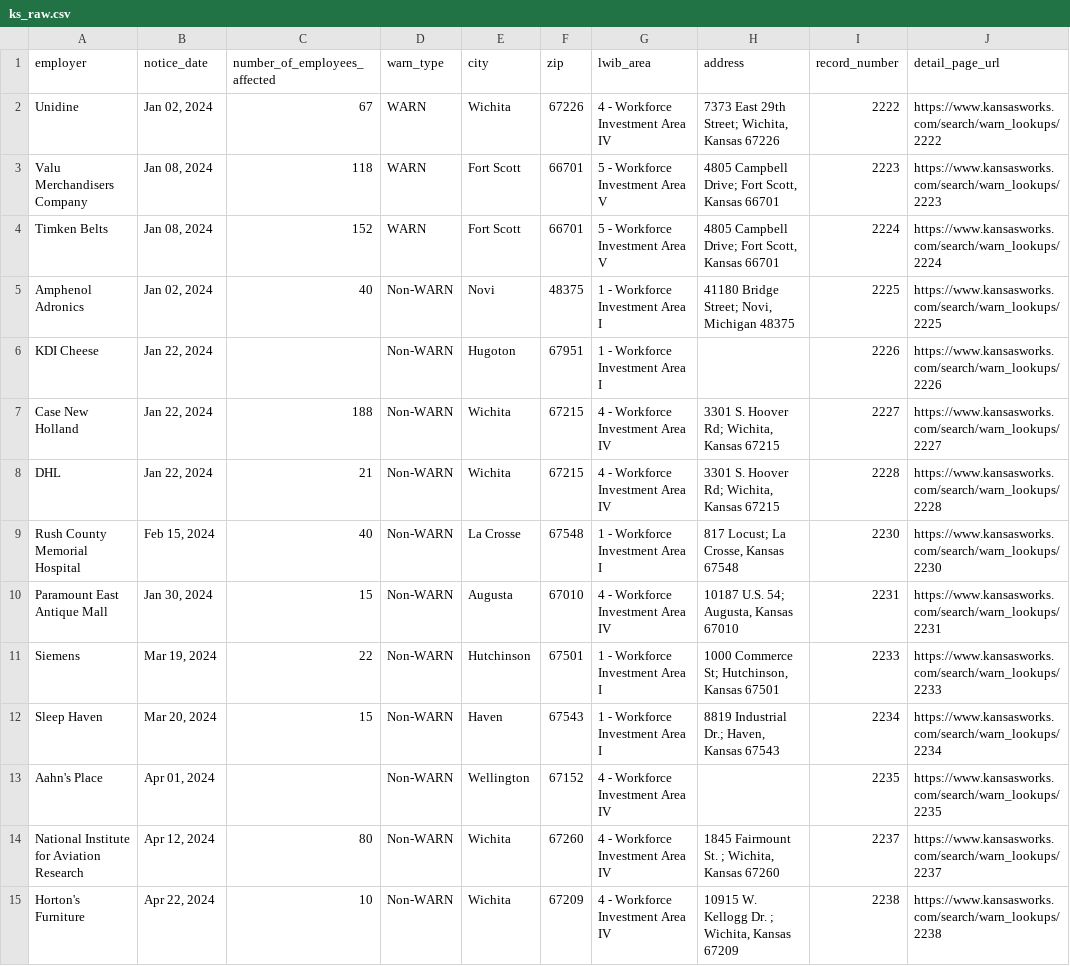
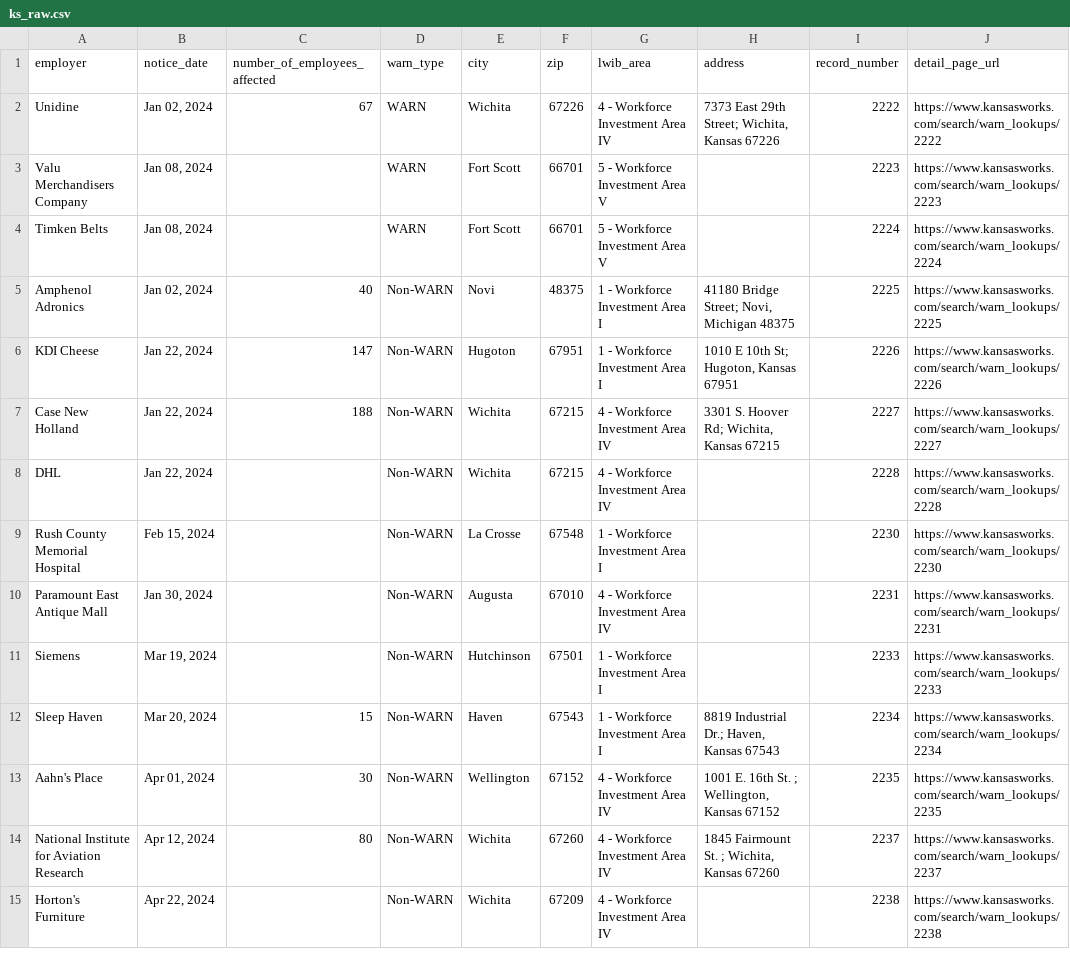
Before and after one commit to biglocalnews/layoff-watch, a CSV file: data/warn-scraper/cache/ks_raw.csv, drawn as a sheet; only a part is shown; the diff covers the shown part only.

```diff
--- a/data/warn-scraper/cache/ks_raw.csv
+++ b/data/warn-scraper/cache/ks_raw.csv
@@ -2,14 +2,14 @@ employer,notice_date,number_of_employees_affected,warn_type,city,zip,lwib_area,a
 Unidine,"Jan 02, 2024",67,WARN,Wichita,67226,4 - Workforce Investment Area IV,"7373 East 29th Street; Wichita, Kansas 67226",2222,https://www.kansasworks.com/search/warn_lookups/2222
-Valu Merchandisers Company,"Jan 08, 2024",118,WARN,Fort Scott,66701,5 - Workforce Investment Area V,"4805 Campbell Drive; Fort Scott, Kansas 66701",2223,https://www.kansasworks.com/search/warn_lookups/2223
-Timken Belts,"Jan 08, 2024",152,WARN,Fort Scott,66701,5 - Workforce Investment Area V,"4805 Campbell Drive; Fort Scott, Kansas 66701",2224,https://www.kansasworks.com/search/warn_lookups/2224
+Valu Merchandisers Company,"Jan 08, 2024",,WARN,Fort Scott,66701,5 - Workforce Investment Area V,,2223,https://www.kansasworks.com/search/warn_lookups/2223
+Timken Belts,"Jan 08, 2024",,WARN,Fort Scott,66701,5 - Workforce Investment Area V,,2224,https://www.kansasworks.com/search/warn_lookups/2224
 Amphenol Adronics,"Jan 02, 2024",40,Non-WARN,Novi,48375,1 - Workforce Investment Area I,"41180 Bridge Street; Novi, Michigan 48375",2225,https://www.kansasworks.com/search/warn_lookups/2225
-KDI Cheese,"Jan 22, 2024",,Non-WARN,Hugoton,67951,1 - Workforce Investment Area I,,2226,https://www.kansasworks.com/search/warn_lookups/2226
+KDI Cheese,"Jan 22, 2024",147,Non-WARN,Hugoton,67951,1 - Workforce Investment Area I,"1010 E 10th St; Hugoton, Kansas 67951",2226,https://www.kansasworks.com/search/warn_lookups/2226
 Case New Holland,"Jan 22, 2024",188,Non-WARN,Wichita,67215,4 - Workforce Investment Area IV,"3301 S. Hoover Rd; Wichita, Kansas 67215",2227,https://www.kansasworks.com/search/warn_lookups/2227
-DHL,"Jan 22, 2024",21,Non-WARN,Wichita,67215,4 - Workforce Investment Area IV,"3301 S. Hoover Rd; Wichita, Kansas 67215",2228,https://www.kansasworks.com/search/warn_lookups/2228
-Rush County Memorial Hospital,"Feb 15, 2024",40,Non-WARN,La Crosse,67548,1 - Workforce Investment Area I,"817 Locust; La Crosse, Kansas 67548",2230,https://www.kansasworks.com/search/warn_lookups/2230
-Paramount East Antique Mall,"Jan 30, 2024",15,Non-WARN,Augusta,67010,4 - Workforce Investment Area IV,"10187  U.S. 54; Augusta, Kansas 67010",2231,https://www.kansasworks.com/search/warn_lookups/2231
-Siemens,"Mar 19, 2024",22,Non-WARN,Hutchinson,67501,1 - Workforce Investment Area I,"1000 Commerce St; Hutchinson, Kansas 67501",2233,https://www.kansasworks.com/search/warn_lookups/2233
+DHL,"Jan 22, 2024",,Non-WARN,Wichita,67215,4 - Workforce Investment Area IV,,2228,https://www.kansasworks.com/search/warn_lookups/2228
+Rush County Memorial Hospital,"Feb 15, 2024",,Non-WARN,La Crosse,67548,1 - Workforce Investment Area I,,2230,https://www.kansasworks.com/search/warn_lookups/2230
+Paramount East Antique Mall,"Jan 30, 2024",,Non-WARN,Augusta,67010,4 - Workforce Investment Area IV,,2231,https://www.kansasworks.com/search/warn_lookups/2231
+Siemens,"Mar 19, 2024",,Non-WARN,Hutchinson,67501,1 - Workforce Investment Area I,,2233,https://www.kansasworks.com/search/warn_lookups/2233
 Sleep Haven,"Mar 20, 2024",15,Non-WARN,Haven,67543,1 - Workforce Investment Area I,"8819 Industrial Dr.; Haven, Kansas 67543",2234,https://www.kansasworks.com/search/warn_lookups/2234
-Aahn's Place,"Apr 01, 2024",,Non-WARN,Wellington,67152,4 - Workforce Investment Area IV,,2235,https://www.kansasworks.com/search/warn_lookups/2235
+Aahn's Place,"Apr 01, 2024",30,Non-WARN,Wellington,67152,4 - Workforce Investment Area IV,"1001 E. 16th St. ; Wellington, Kansas 67152",2235,https://www.kansasworks.com/search/warn_lookups/2235
 National Institute for Aviation Research,"Apr 12, 2024",80,Non-WARN,Wichita,67260,4 - Workforce Investment Area IV,"1845 Fairmount St. ; Wichita, Kansas 67260",2237,https://www.kansasworks.com/search/warn_lookups/2237
-Horton's Furniture,"Apr 22, 2024",10,Non-WARN,Wichita,67209,4 - Workforce Investment Area IV,"10915 W. Kellogg Dr. ; Wichita, Kansas 67209",2238,https://www.kansasworks.com/search/warn_lookups/2238
+Horton's Furniture,"Apr 22, 2024",,Non-WARN,Wichita,67209,4 - Workforce Investment Area IV,,2238,https://www.kansasworks.com/search/warn_lookups/2238
```
Also changed, not shown: 8 removed rows and 14 edited cells elsewhere in this file, data/warn-scraper/exports/ks.csv, 27 other files.
